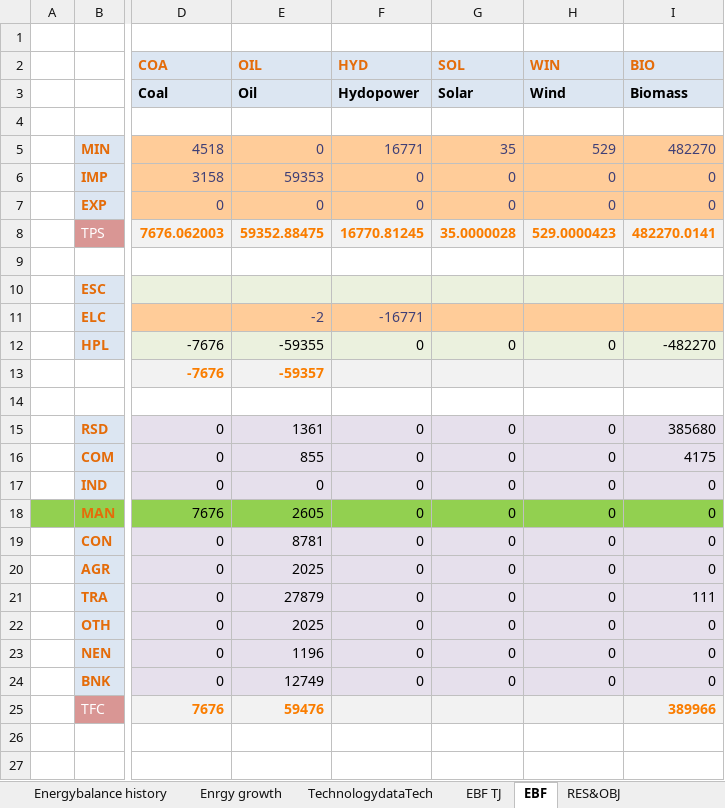
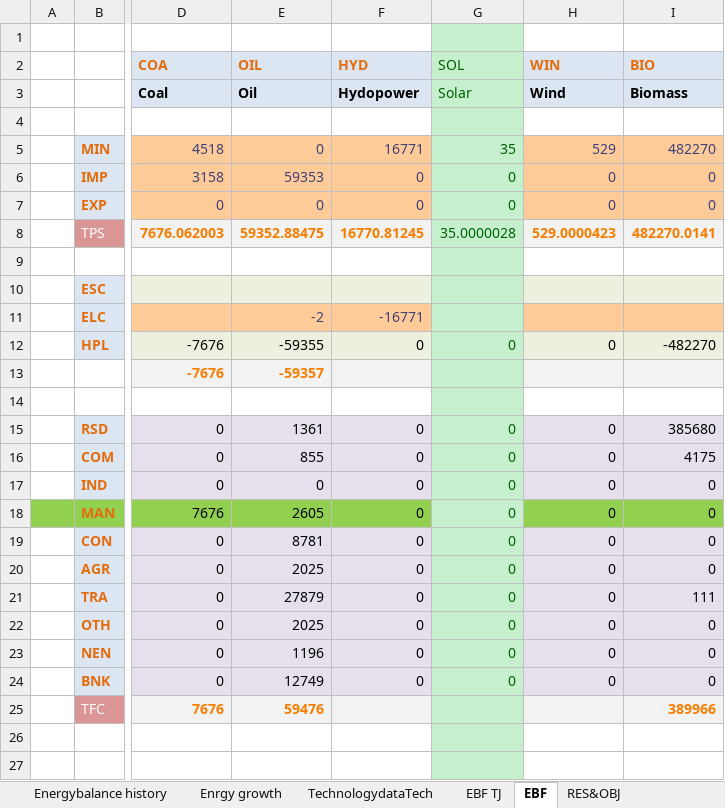
Before and after one commit to Tamenew/INDIND, an Excel workbook: VT_REG_PRI_V01.xlsx, sheet EBF, drawn as a sheet; only a part is shown, gaps mark what is left out; values as stored, in another font and other column widths than the file's, no borders; charts and pictures not drawn; the diff covers the shown part only; the diff names each change by its address in the sheet, - before the commit and + after, or states it on an @@ line.

```diff
--- a/VT_REG_PRI_V01.xlsx (sheet EBF)
+++ b/VT_REG_PRI_V01.xlsx (sheet EBF)
-G1 fill: none
+G1 fill: #C6EFCE
@@ G2:G3 fill: #DCE6F2 → #C6EFCE, bold: on → off @@
-G2 text colour: #E46C0A
+G2 text colour: #006100
-G3 text colour: black
+G3 text colour: #006100
-G4 fill: none
+G4 fill: #C6EFCE
@@ G5:G7 fill: #FFCC99 → #C6EFCE, text colour: #3F3F76 → #006100 @@
@@ G8 fill: #F2F2F2 → #C6EFCE, bold: on → off, text colour: #FA7D00 → #006100 @@
-G9 fill: none
+G9 fill: #C6EFCE
-G10 fill: #EBF1DE
+G10 fill: #C6EFCE
-G11 fill: #FFCC99
+G11 fill: #C6EFCE
@@ G12 text colour: black → #006100, fill: #EBF1DE → #C6EFCE @@
-G13 fill: #F2F2F2
+G13 fill: #C6EFCE
-G14 fill: none
+G14 fill: #C6EFCE
-G15:G24 text colour: black
+G15:G24 text colour: #006100
-G15:G17 fill: #E6E0EC
+G15:G17 fill: #C6EFCE
-G18 fill: #92D050
+G18 fill: #C6EFCE
-G19:G24 fill: #E6E0EC
+G19:G24 fill: #C6EFCE
-G25 fill: #F2F2F2
+G25 fill: #C6EFCE
-G26:G27 fill: none
+G26:G27 fill: #C6EFCE
```
Also changed, not shown: cell formats elsewhere in this sheet, sheet DemTechs_INDF, sheet Emi, sheet PRI_Sector_Fuels, formulas that keep their value, charts or pictures.
